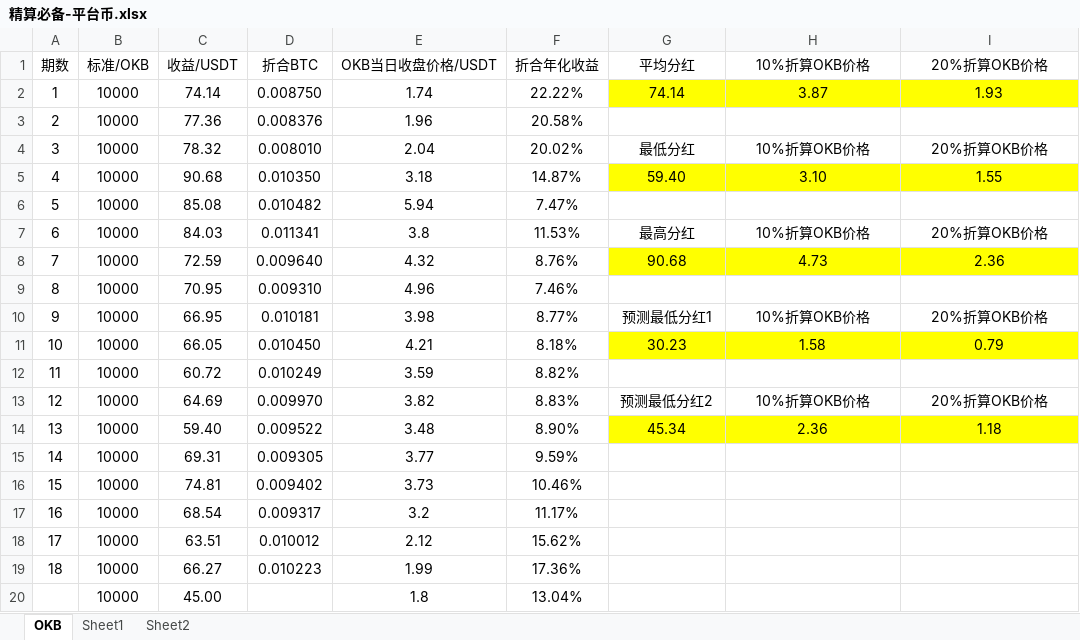
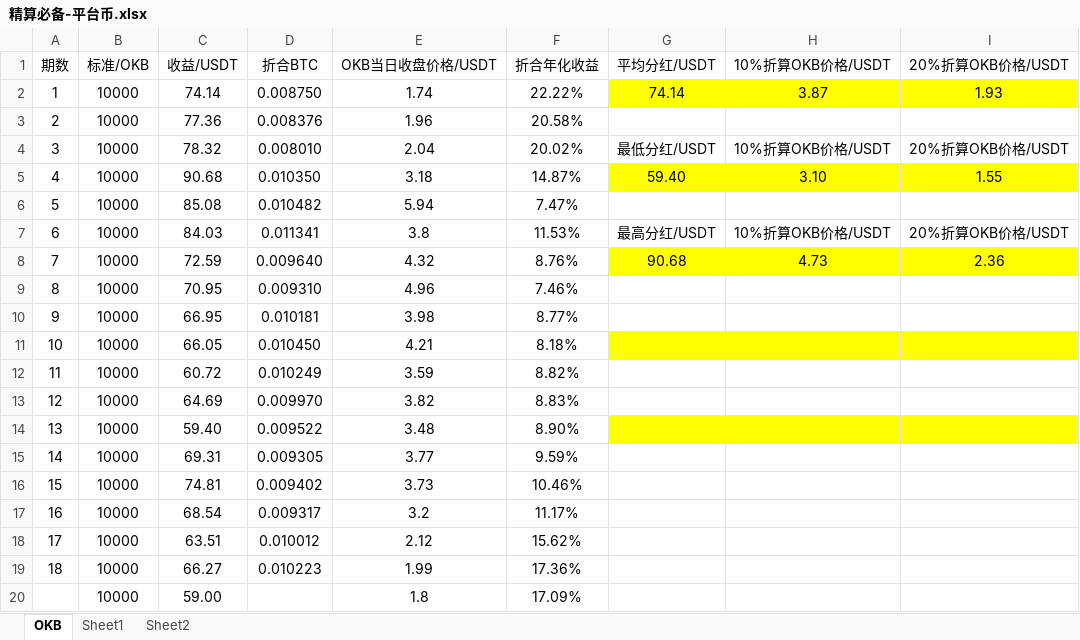
Before and after one commit to ruczxc/-, an Excel workbook: 投资/精算必备-平台币.xlsx, sheet OKB, drawn as a sheet; only a part is shown; values as stored, in another font and other column widths than the file's, no borders; the diff names each change by its address in the sheet, - before the commit and + after, or states it on an @@ line.

```diff
--- a/投资/精算必备-平台币.xlsx (sheet OKB)
+++ b/投资/精算必备-平台币.xlsx (sheet OKB)
-G1: 平均分红
+G1: 平均分红/USDT
-H1: 10%折算OKB价格
+H1: 10%折算OKB价格/USDT
-I1: 20%折算OKB价格
+I1: 20%折算OKB价格/USDT
-G4 (平均分红/USDT): 最低分红
+G4 (平均分红/USDT): 最低分红/USDT
-H4 (10%折算OKB价格/USDT): 10%折算OKB价格
+H4 (10%折算OKB价格/USDT): 10%折算OKB价格/USDT
-I4 (20%折算OKB价格/USDT): 20%折算OKB价格
+I4 (20%折算OKB价格/USDT): 20%折算OKB价格/USDT
-G7 (平均分红/USDT): 最高分红
+G7 (平均分红/USDT): 最高分红/USDT
-H7 (10%折算OKB价格/USDT): 10%折算OKB价格
+H7 (10%折算OKB价格/USDT): 10%折算OKB价格/USDT
-I7 (20%折算OKB价格/USDT): 20%折算OKB价格
+I7 (20%折算OKB价格/USDT): 20%折算OKB价格/USDT
-G10 (平均分红/USDT): 预测最低分红1
+G10 (平均分红/USDT): (empty)
-H10 (10%折算OKB价格/USDT): 10%折算OKB价格
+H10 (10%折算OKB价格/USDT): (empty)
-I10 (20%折算OKB价格/USDT): 20%折算OKB价格
+I10 (20%折算OKB价格/USDT): (empty)
-G11 (平均分红/USDT): 30.23
+G11 (平均分红/USDT): (empty)
-H11 (10%折算OKB价格/USDT): 1.58
+H11 (10%折算OKB价格/USDT): (empty)
-I11 (20%折算OKB价格/USDT): 0.79
+I11 (20%折算OKB价格/USDT): (empty)
-G13 (平均分红/USDT): 预测最低分红2
+G13 (平均分红/USDT): (empty)
-H13 (10%折算OKB价格/USDT): 10%折算OKB价格
+H13 (10%折算OKB价格/USDT): (empty)
-I13 (20%折算OKB价格/USDT): 20%折算OKB价格
+I13 (20%折算OKB价格/USDT): (empty)
-G14 (平均分红/USDT): 45.34
+G14 (平均分红/USDT): (empty)
-H14 (10%折算OKB价格/USDT): 2.36
+H14 (10%折算OKB价格/USDT): (empty)
-I14 (20%折算OKB价格/USDT): 1.18
+I14 (20%折算OKB价格/USDT): (empty)
-C20 (收益/USDT): 45.00
+C20 (收益/USDT): 59.00
-F20 (折合年化收益): 13.04%
+F20 (折合年化收益): 17.09%
```
Also changed, not shown: charts or pictures, 1 other file.
